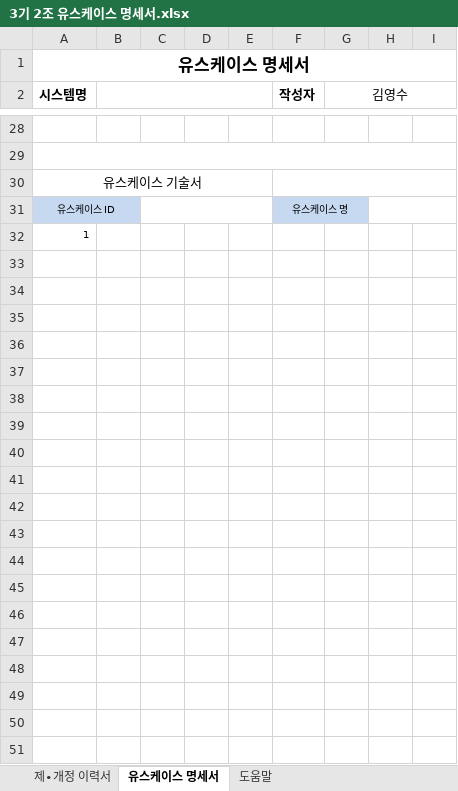
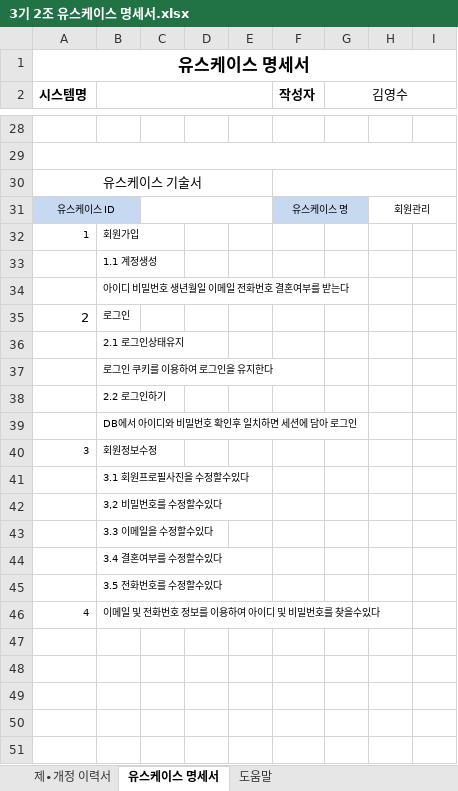
Before and after one commit to odong1989/SWDO_PJ, an Excel workbook: 유스케이스명세서/3기 2조 유스케이스 명세서.xlsx, sheet 유스케이스 명세서, drawn as a sheet; only a part is shown, gaps mark what is left out; values as stored, in another font and other column widths than the file's, no borders; charts and pictures not drawn; the diff covers the shown part only; the diff names each change by its address in the sheet, - before the commit and + after, or states it on an @@ line.

Commit message:
유스케이스 명세서 수정 03.17

```diff
--- a/유스케이스명세서/3기 2조 유스케이스 명세서.xlsx (sheet 유스케이스 명세서)
+++ b/유스케이스명세서/3기 2조 유스케이스 명세서.xlsx (sheet 유스케이스 명세서)
-H31: (empty)
+H31: 회원관리
-B32: (empty)
+B32: 회원가입
-B33: (empty)
+B33: 1.1 계정생성
-B34: (empty)
+B34: 아이디 비밀번호 생년월일 이메일 전화번호 결혼여부를 받는다
-row 35: (empty)
+row 35: 2 | 로그인
-B36: (empty)
+B36: 2.1 로그인상태유지
-B37: (empty)
+B37: 로그인 쿠키를 이용하여 로그인을 유지한다
-B38: (empty)
+B38: 2.2 로그인하기
-B39: (empty)
+B39: DB에서 아이디와 비밀번호 확인후 일치하면 세션에 담아 로그인
-row 40: (empty)
+row 40: 3 | 회원정보수정
-B41: (empty)
+B41: 3.1 회원프로필사진을 수정할수있다
-B42: (empty)
+B42: 3,2 비밀번호를 수정할수있다
-B43: (empty)
+B43: 3.3 이메일을 수정할수있다
-B44: (empty)
+B44: 3.4 결혼여부를 수정할수있다
-B45: (empty)
+B45: 3.5 전화번호를 수정할수있다
-row 46: (empty)
+row 46: 4 | 이메일 및 전화번호 정보를 이용하여 아이디 및 비밀번호를 찾을수있다
```
Also changed, not shown: 12 added rows and 23 edited cells elsewhere in this sheet, charts or pictures, 3 other files.
